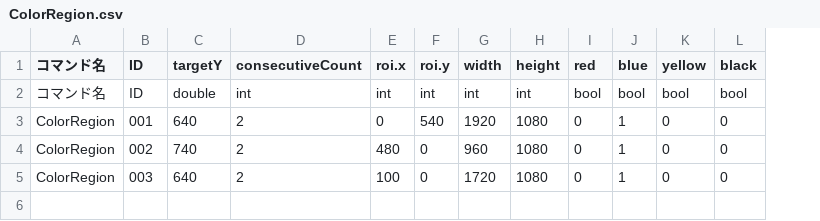
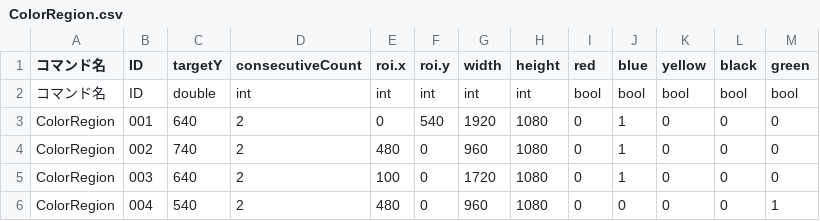
Before and after one commit to KatLab-MiyazakiUniv/etrobocon2026, a CSV file: datafiles/commands/Conditions/ColorRegion.csv, drawn as a sheet; the diff names each change by its address in the sheet, - before the commit and + after, or states it on an @@ line.

```diff
--- a/datafiles/commands/Conditions/ColorRegion.csv
+++ b/datafiles/commands/Conditions/ColorRegion.csv
+column M (green), rows 2-5: bool | 0 | 0 | 0
+row 6: ColorRegion | 004 | 540 | 2 | 480 | 0 | 960 | 1080 | 0 | 0 | 0 | 0 | 1
```
Also changed, not shown: datafiles/commands/Area/ETZumoLeft.csv, datafiles/commands/Motions/CameraTracking.csv.
